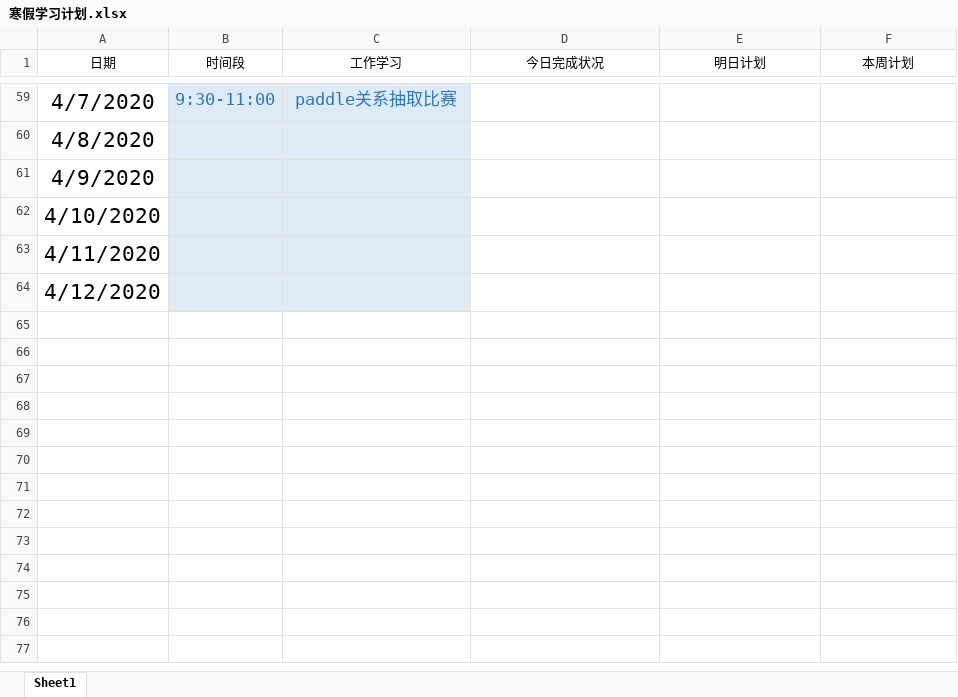
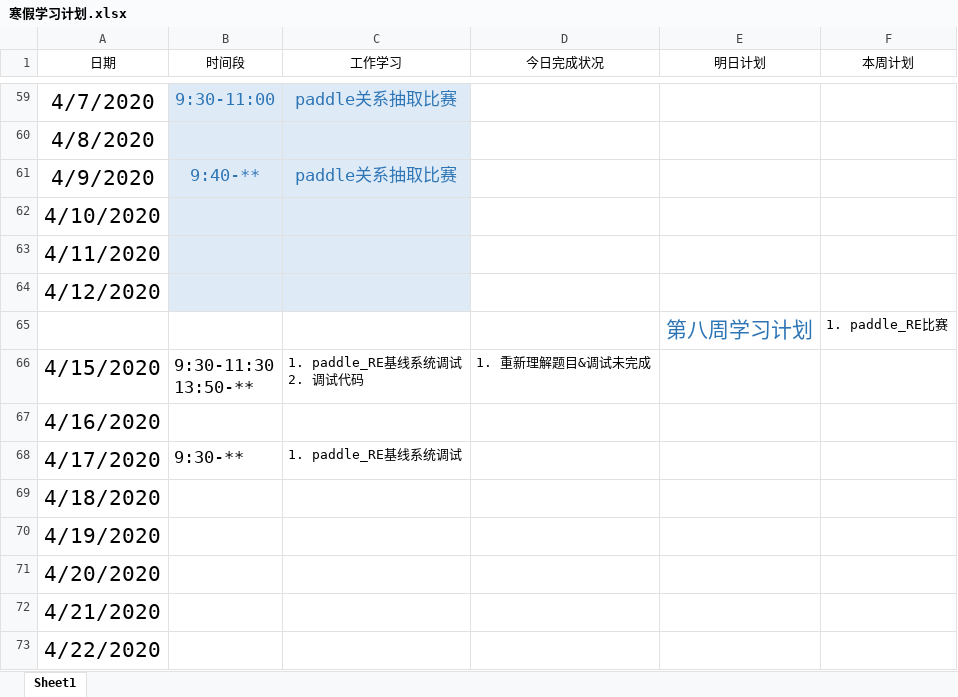
Before and after one commit to Just-silent/ner_re, an Excel workbook: doc/寒假学习计划.xlsx, sheet Sheet1, drawn as a sheet; only a part is shown, gaps mark what is left out; values as stored, in another font and other column widths than the file's, no borders; conditional formats and table styles not drawn; ↵ is a line break in a cell; the diff names each change by its address in the sheet, - before the commit and + after, or states it on an @@ line.

Commit message:
update doc

```diff
--- a/doc/寒假学习计划.xlsx (sheet Sheet1)
+++ b/doc/寒假学习计划.xlsx (sheet Sheet1)
-B61 (时间段): (empty)
+B61 (时间段): 9:40-**
-C61 (工作学习): (empty)
+C61 (工作学习): paddle关系抽取比赛
+row 65:  |  |  |  | 第八周学习计划 | 1. paddle_RE比赛
+row 66: 4/15/2020 | 9:30-11:30 ↵ 13:50-** | 1. paddle_RE基线系统调试 ↵ 2. 调试代码 | 1. 重新理解题目&调试未完成
+row 67: 4/16/2020
+row 68: 4/17/2020 | 9:30-** | 1. paddle_RE基线系统调试
+row 69: 4/18/2020
+row 70: 4/19/2020
+row 71: 4/20/2020
+row 72: 4/21/2020
+row 73: 4/22/2020
```
